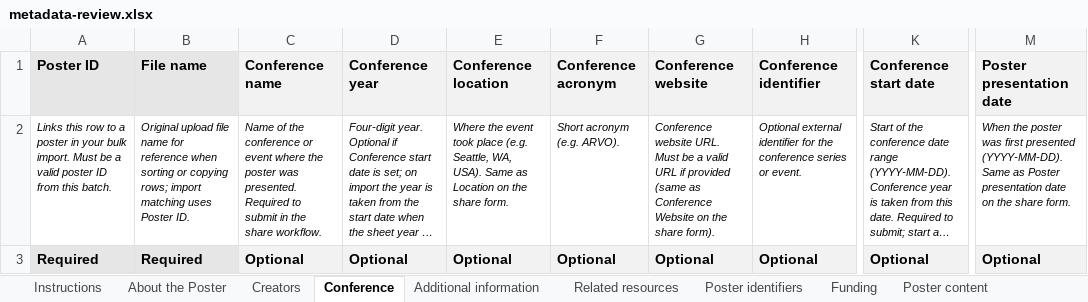
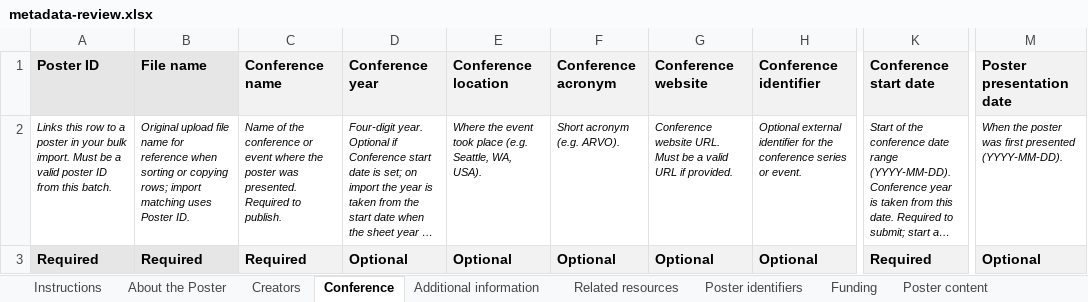
Before and after one commit to fairdataihub/posters-science, an Excel workbook: public/bulk-submission-templates/metadata-review.xlsx, sheet Conference, drawn as a sheet; only a part is shown, gaps mark what is left out; long unchanged cells end in …; values as stored, in another font and other column widths than the file's, no borders; the diff names each change by its address in the sheet, - before the commit and + after, or states it on an @@ line.

```diff
--- a/public/bulk-submission-templates/metadata-review.xlsx (sheet Conference)
+++ b/public/bulk-submission-templates/metadata-review.xlsx (sheet Conference)
-C2 (Conference name): …Required to submit in the share workflow.
+C2 (Conference name): …Required to publish.
-E2 (Conference location): …WA, USA). Same as Location on the share form.
+E2 (Conference location): …WA, USA).
-G2 (Conference website): …URL if provided (same as Conference Website on the share form).
+G2 (Conference website): …URL if provided.
-M2 (Poster presentation date): …presented (YYYY-MM-DD). Same as Poster presentation date on the share form.
+M2 (Poster presentation date): …presented (YYYY-MM-DD).
-C3 (Conference name): Optional
+C3 (Conference name): Required
-K3 (Conference start date): Optional
+K3 (Conference start date): Required
```
Also changed, not shown: sheet Instructions, sheet Poster identifiers, sheet Related resources, sheet Creators, sheet Poster content, sheet Additional information, 4 more sheets, 13 other files.
